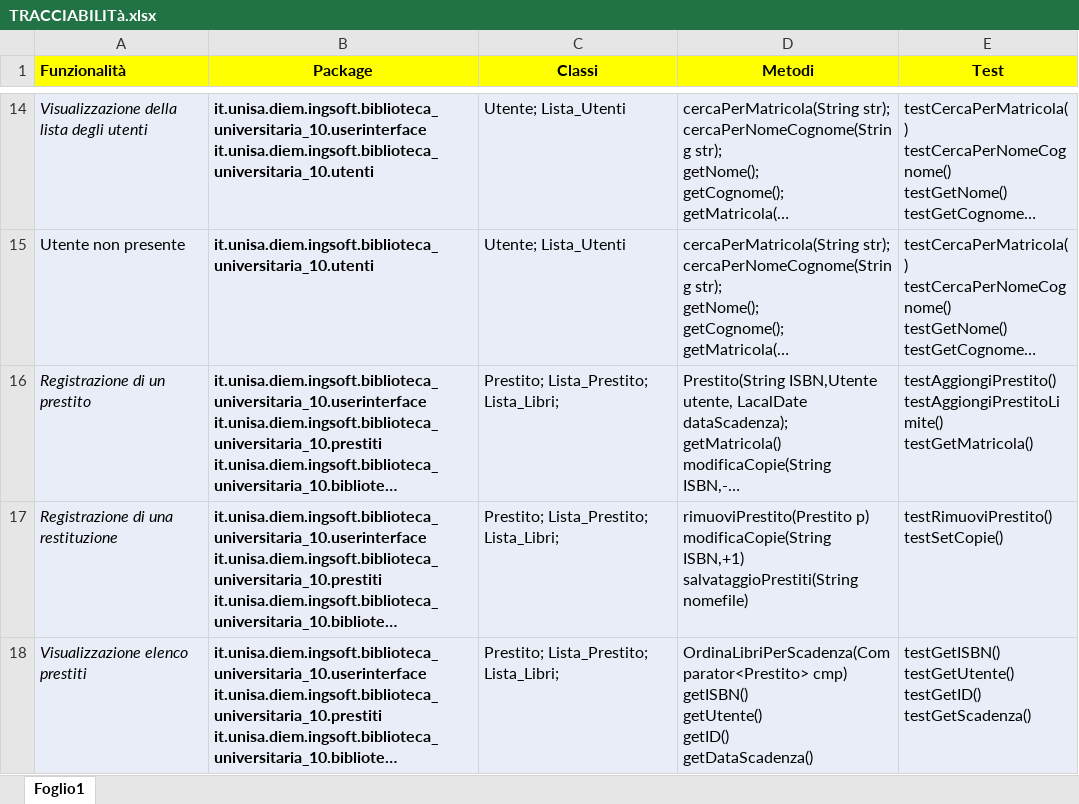
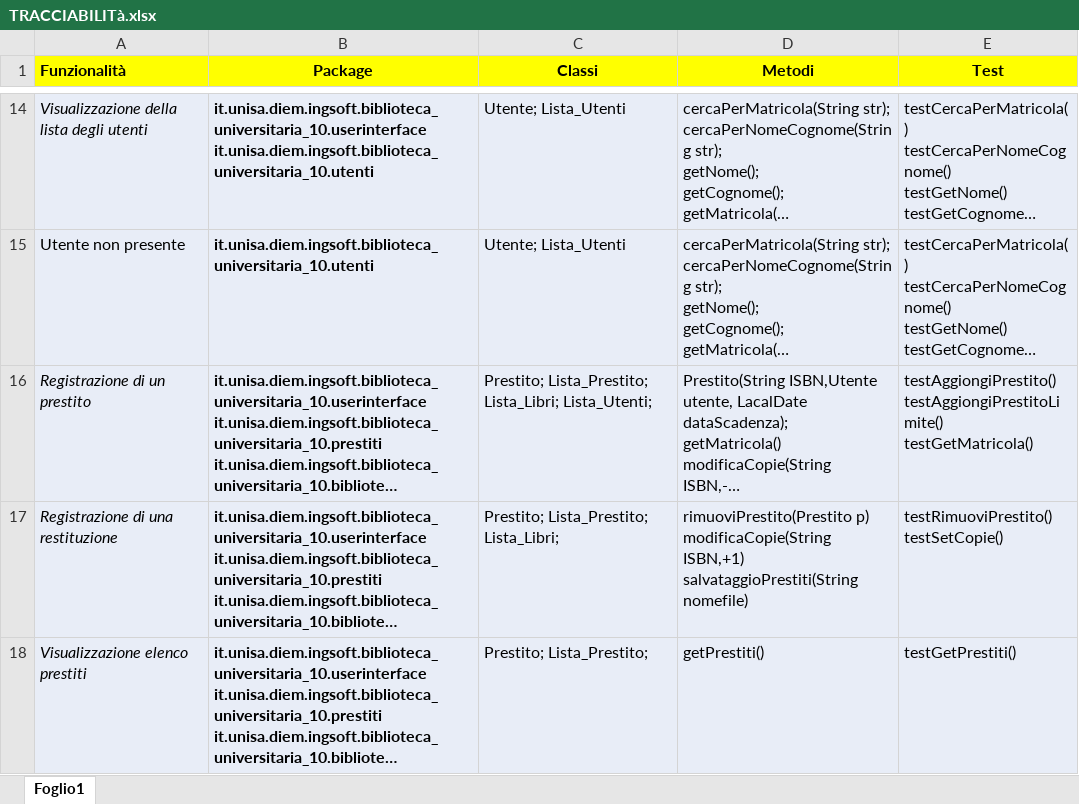
Before and after one commit to amalinconico6-cpu/Biblioteca_universitaria_10, an Excel workbook: AnalisiRequisiti/Documentazione/TRACCIABILITà.xlsx, sheet Foglio1, drawn as a sheet; only a part is shown, gaps mark what is left out; long unchanged cells end in …; values as stored, in another font and other column widths than the file's, no borders; charts and pictures not drawn; ↵ is a line break in a cell; the diff covers the shown part only; the diff names each change by its address in the sheet, - before the commit and + after, or states it on an @@ line.

Commit message:
Tracciabilità

```diff
--- a/AnalisiRequisiti/Documentazione/TRACCIABILITà.xlsx (sheet Foglio1)
+++ b/AnalisiRequisiti/Documentazione/TRACCIABILITà.xlsx (sheet Foglio1)
-C16 (Classi): Prestito; Lista_Prestito; Lista_Libri;
+C16 (Classi): Prestito; Lista_Prestito; Lista_Libri; Lista_Utenti;
-C18 (Classi): Prestito; Lista_Prestito; Lista_Libri;
+C18 (Classi): Prestito; Lista_Prestito;
-D18 (Metodi): OrdinaLibriPerScadenza(Comparator<Prestito> cmp) ↵ getISBN() ↵ getUtente() ↵ getID() ↵ getDataScadenza()
+D18 (Metodi): getPrestiti()
-E18 (Test): testGetISBN() ↵ testGetUtente() ↵ testGetID() ↵ testGetScadenza()
+E18 (Test): testGetPrestiti()
```
Also changed, not shown: 2 added rows and 14 edited cells elsewhere in this sheet.
